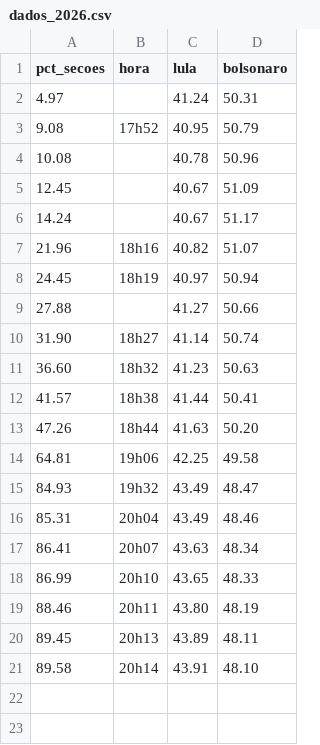
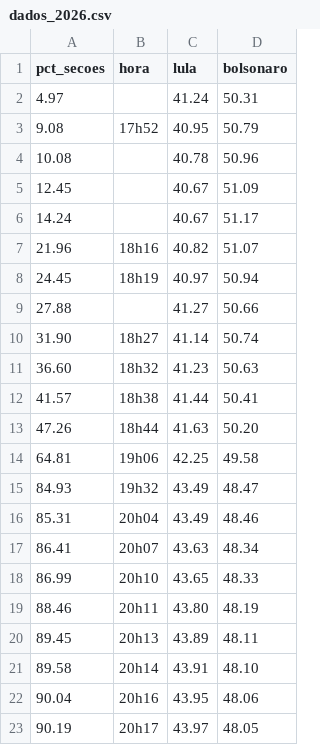
Before and after one commit to jessicatconte-create/claude, a CSV file: eleicoes/dados_2026.csv, drawn as a sheet; the diff names each change by its address in the sheet, - before the commit and + after, or states it on an @@ line.

```diff
--- a/eleicoes/dados_2026.csv
+++ b/eleicoes/dados_2026.csv
+row 22: 90.04 | 20h16 | 43.95 | 48.06
+row 23: 90.19 | 20h17 | 43.97 | 48.05
```
Also changed, not shown: 3 other files.
